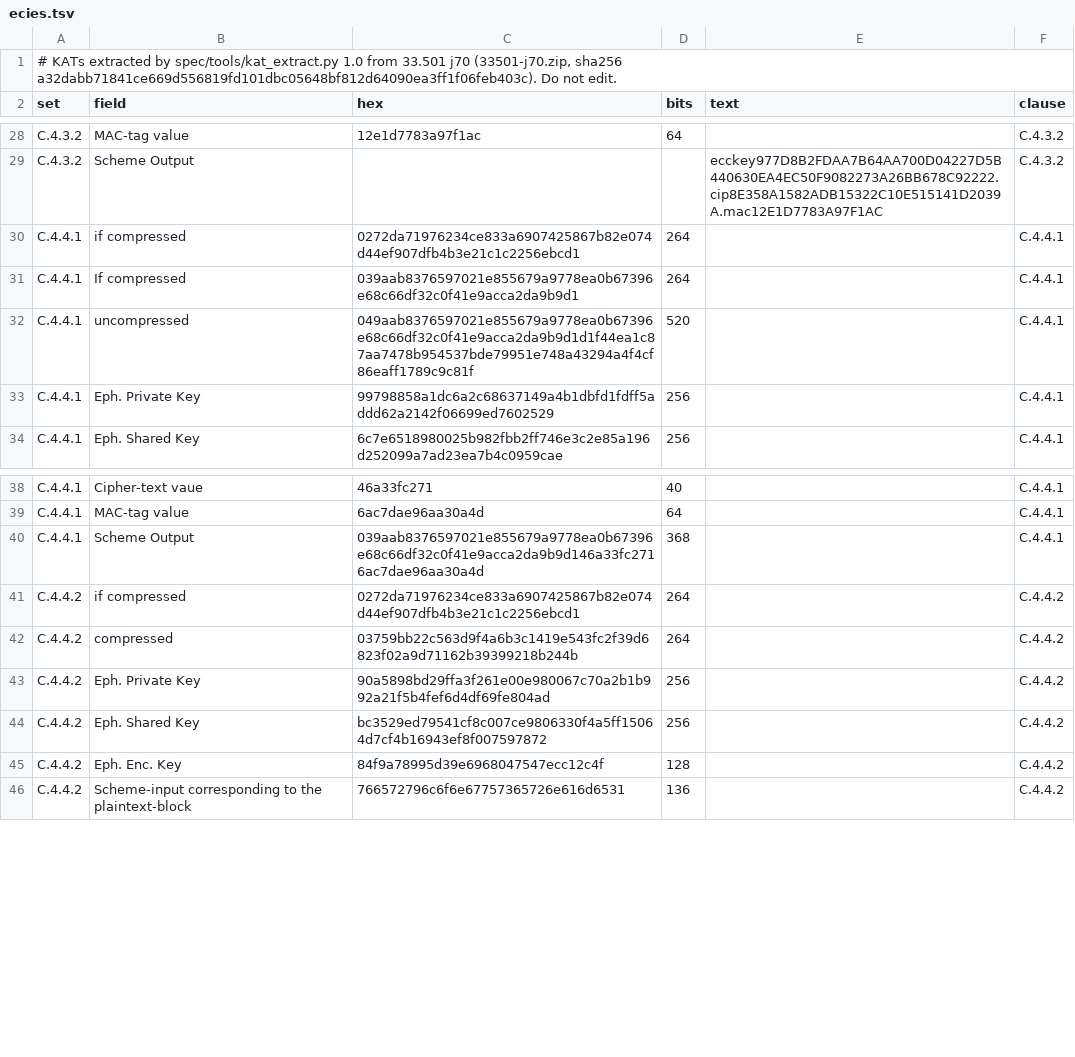
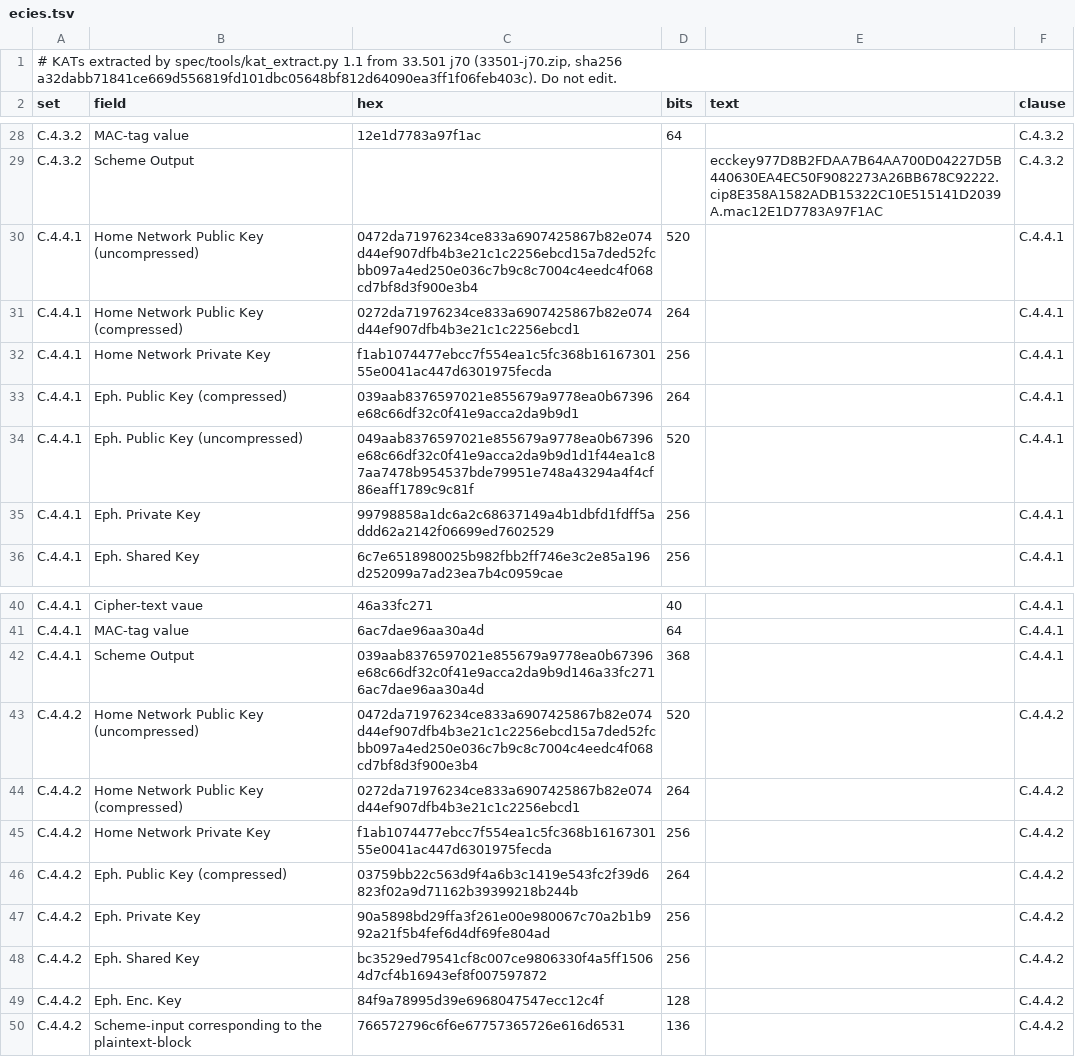
Before and after one commit to adijuliawan/kaluza-sim, a TSV file: spec/kat/ecies.tsv, drawn as a sheet; only a part is shown, gaps mark what is left out.

```diff
--- a/spec/kat/ecies.tsv
+++ b/spec/kat/ecies.tsv
@@ -1,2 +1,2 @@
-# KATs extracted by spec/tools/kat_extract.py 1.0 from 33.501 j70 (33501-j70.zip, sha256 a32dabb71841ce669d556819fd101dbc05648bf812d64090ea3ff1f06feb403c). Do not edit.
+# KATs extracted by spec/tools/kat_extract.py 1.1 from 33.501 j70 (33501-j70.zip, sha256 a32dabb71841ce669d556819fd101dbc05648bf812d64090ea3ff1f06feb403c). Do not edit.
 set	field	hex	bits	text	clause
@@ -29,5 +29,7 @@ C.4.3.2	MAC-tag value	12e1d7783a97f1ac	64		C.4.3.2
 C.4.3.2	Scheme Output			ecckey977D8B2FDAA7B64AA700D04227D5B440630EA4EC50F9082273A26BB678C92222.cip8E358A1582ADB15322C10E515141D2039A.mac12E1D7783A97F1AC	C.4.3.2
-C.4.4.1	if compressed	0272da71976234ce833a6907425867b82e074d44ef907dfb4b3e21c1c2256ebcd1	264		C.4.4.1
-C.4.4.1	If compressed	039aab8376597021e855679a9778ea0b67396e68c66df32c0f41e9acca2da9b9d1	264		C.4.4.1
-C.4.4.1	uncompressed	049aab8376597021e855679a9778ea0b67396e68c66df32c0f41e9acca2da9b9d1d1f44ea1c87aa7478b954537bde79951e748a43294a4f4cf86eaff1789c9c81f	520		C.4.4.1
+C.4.4.1	Home Network Public Key (uncompressed)	0472da71976234ce833a6907425867b82e074d44ef907dfb4b3e21c1c2256ebcd15a7ded52fcbb097a4ed250e036c7b9c8c7004c4eedc4f068cd7bf8d3f900e3b4	520		C.4.4.1
+C.4.4.1	Home Network Public Key (compressed)	0272da71976234ce833a6907425867b82e074d44ef907dfb4b3e21c1c2256ebcd1	264		C.4.4.1
+C.4.4.1	Home Network Private Key	f1ab1074477ebcc7f554ea1c5fc368b1616730155e0041ac447d6301975fecda	256		C.4.4.1
+C.4.4.1	Eph. Public Key (compressed)	039aab8376597021e855679a9778ea0b67396e68c66df32c0f41e9acca2da9b9d1	264		C.4.4.1
+C.4.4.1	Eph. Public Key (uncompressed)	049aab8376597021e855679a9778ea0b67396e68c66df32c0f41e9acca2da9b9d1d1f44ea1c87aa7478b954537bde79951e748a43294a4f4cf86eaff1789c9c81f	520		C.4.4.1
 C.4.4.1	Eph. Private Key	99798858a1dc6a2c68637149a4b1dbfd1fdff5addd62a2142f06699ed7602529	256		C.4.4.1
@@ -40,4 +42,6 @@ C.4.4.1	MAC-tag value	6ac7dae96aa30a4d	64		C.4.4.1
 C.4.4.1	Scheme Output	039aab8376597021e855679a9778ea0b67396e68c66df32c0f41e9acca2da9b9d146a33fc2716ac7dae96aa30a4d	368		C.4.4.1
-C.4.4.2	if compressed	0272da71976234ce833a6907425867b82e074d44ef907dfb4b3e21c1c2256ebcd1	264		C.4.4.2
-C.4.4.2	compressed	03759bb22c563d9f4a6b3c1419e543fc2f39d6823f02a9d71162b39399218b244b	264		C.4.4.2
+C.4.4.2	Home Network Public Key (uncompressed)	0472da71976234ce833a6907425867b82e074d44ef907dfb4b3e21c1c2256ebcd15a7ded52fcbb097a4ed250e036c7b9c8c7004c4eedc4f068cd7bf8d3f900e3b4	520		C.4.4.2
+C.4.4.2	Home Network Public Key (compressed)	0272da71976234ce833a6907425867b82e074d44ef907dfb4b3e21c1c2256ebcd1	264		C.4.4.2
+C.4.4.2	Home Network Private Key	f1ab1074477ebcc7f554ea1c5fc368b1616730155e0041ac447d6301975fecda	256		C.4.4.2
+C.4.4.2	Eph. Public Key (compressed)	03759bb22c563d9f4a6b3c1419e543fc2f39d6823f02a9d71162b39399218b244b	264		C.4.4.2
 C.4.4.2	Eph. Private Key	90a5898bd29ffa3f261e00e980067c70a2b1b992a21f5b4fef6d4df69fe804ad	256		C.4.4.2
```
Also changed, not shown: docs/compliance/rows.tsv, spec/INDEX.tsv, 55 other files.
